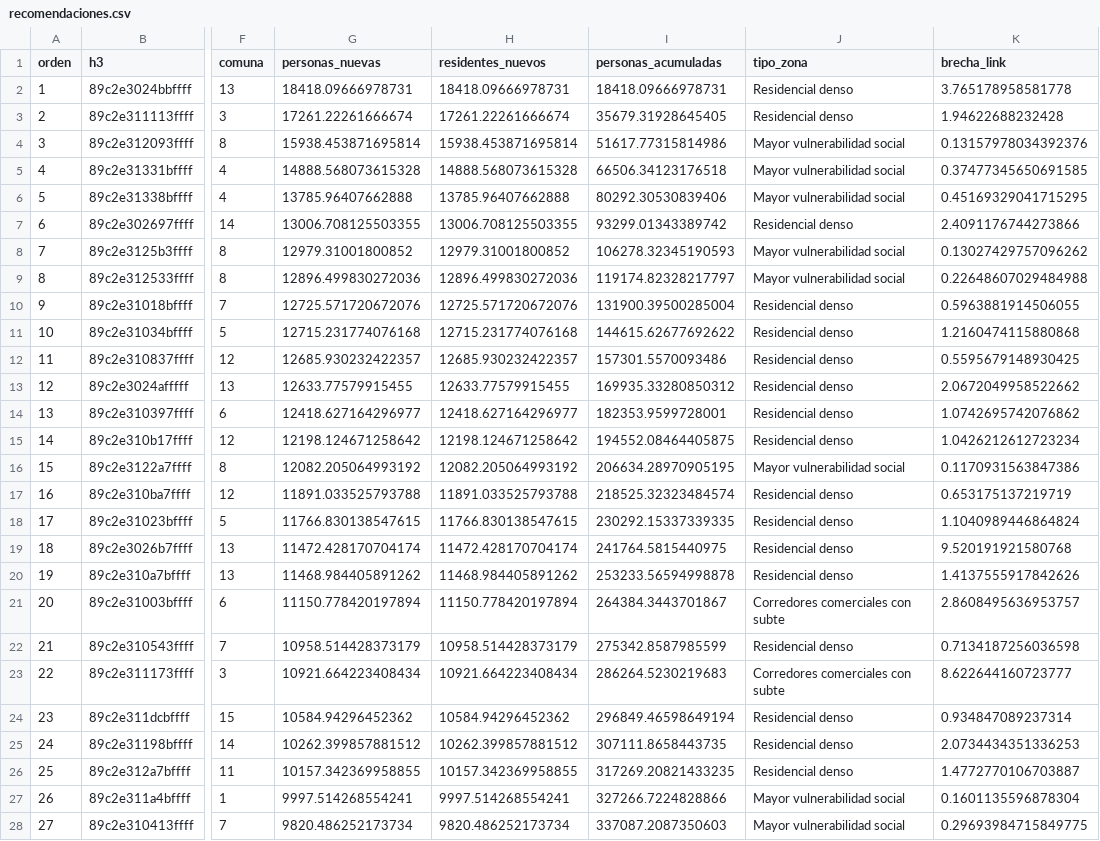
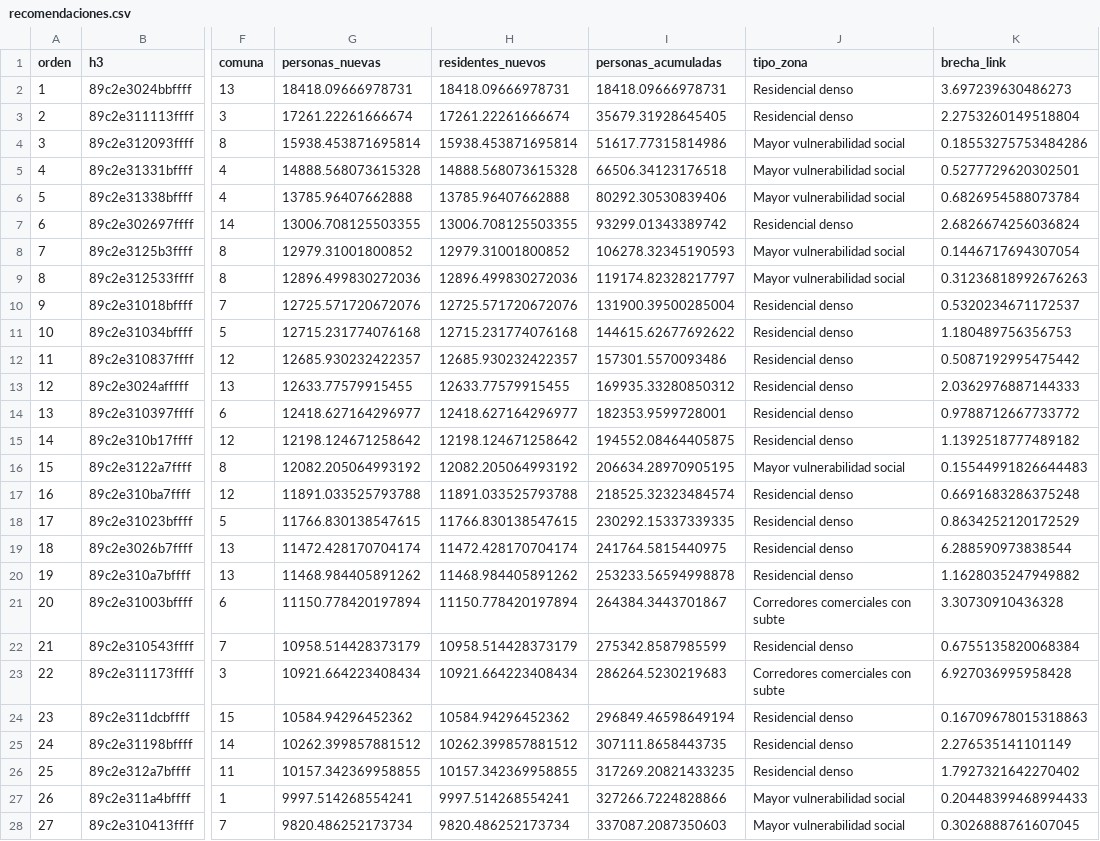
Before and after one commit to ValentinoDiaz0509/CienciaDeDatos, a CSV file: data/processed/recomendaciones.csv, drawn as a sheet; only a part is shown, gaps mark what is left out; the diff covers the shown part only; the diff names each change by its address in the sheet, - before the commit and + after, or states it on an @@ line.

```diff
--- a/data/processed/recomendaciones.csv
+++ b/data/processed/recomendaciones.csv
-K2 (brecha_link): 3.765178958581778
+K2 (brecha_link): 3.697239630486273
-K3 (brecha_link): 1.94622688232428
+K3 (brecha_link): 2.2753260149518804
-K4 (brecha_link): 0.13157978034392376
+K4 (brecha_link): 0.18553275753484286
-K5 (brecha_link): 0.37477345650691585
+K5 (brecha_link): 0.5277729620302501
-K6 (brecha_link): 0.45169329041715295
+K6 (brecha_link): 0.6826954588073784
-K7 (brecha_link): 2.4091176744273866
+K7 (brecha_link): 2.6826674256036824
-K8 (brecha_link): 0.13027429757096262
+K8 (brecha_link): 0.1446717694307054
-K9 (brecha_link): 0.22648607029484988
+K9 (brecha_link): 0.31236818992676263
-K10 (brecha_link): 0.5963881914506055
+K10 (brecha_link): 0.5320234671172537
-K11 (brecha_link): 1.2160474115880868
+K11 (brecha_link): 1.180489756356753
-K12 (brecha_link): 0.5595679148930425
+K12 (brecha_link): 0.5087192995475442
-K13 (brecha_link): 2.0672049958522662
+K13 (brecha_link): 2.0362976887144333
-K14 (brecha_link): 1.0742695742076862
+K14 (brecha_link): 0.9788712667733772
-K15 (brecha_link): 1.0426212612723234
+K15 (brecha_link): 1.1392518777489182
-K16 (brecha_link): 0.1170931563847386
+K16 (brecha_link): 0.15544991826644483
-K17 (brecha_link): 0.653175137219719
+K17 (brecha_link): 0.6691683286375248
-K18 (brecha_link): 1.1040989446864824
+K18 (brecha_link): 0.8634252120172529
-K19 (brecha_link): 9.520191921580768
+K19 (brecha_link): 6.288590973838544
-K20 (brecha_link): 1.4137555917842626
+K20 (brecha_link): 1.1628035247949882
-K21 (brecha_link): 2.8608495636953757
+K21 (brecha_link): 3.30730910436328
-K22 (brecha_link): 0.7134187256036598
+K22 (brecha_link): 0.6755135820068384
-K23 (brecha_link): 8.622644160723777
+K23 (brecha_link): 6.927036995958428
-K24 (brecha_link): 0.934847089237314
+K24 (brecha_link): 0.16709678015318863
-K25 (brecha_link): 2.0734434351336253
+K25 (brecha_link): 2.276535141101149
-K26 (brecha_link): 1.4772770106703887
+K26 (brecha_link): 1.7927321642270402
-K27 (brecha_link): 0.1601135596878304
+K27 (brecha_link): 0.20448399468994433
-K28 (brecha_link): 0.29693984715849775
+K28 (brecha_link): 0.3026888761607045
```
Also changed, not shown: 23 edited cells elsewhere in this file, data/processed/clusters_perfil.csv, data/processed/estaciones_subte.csv, 51 other files.
